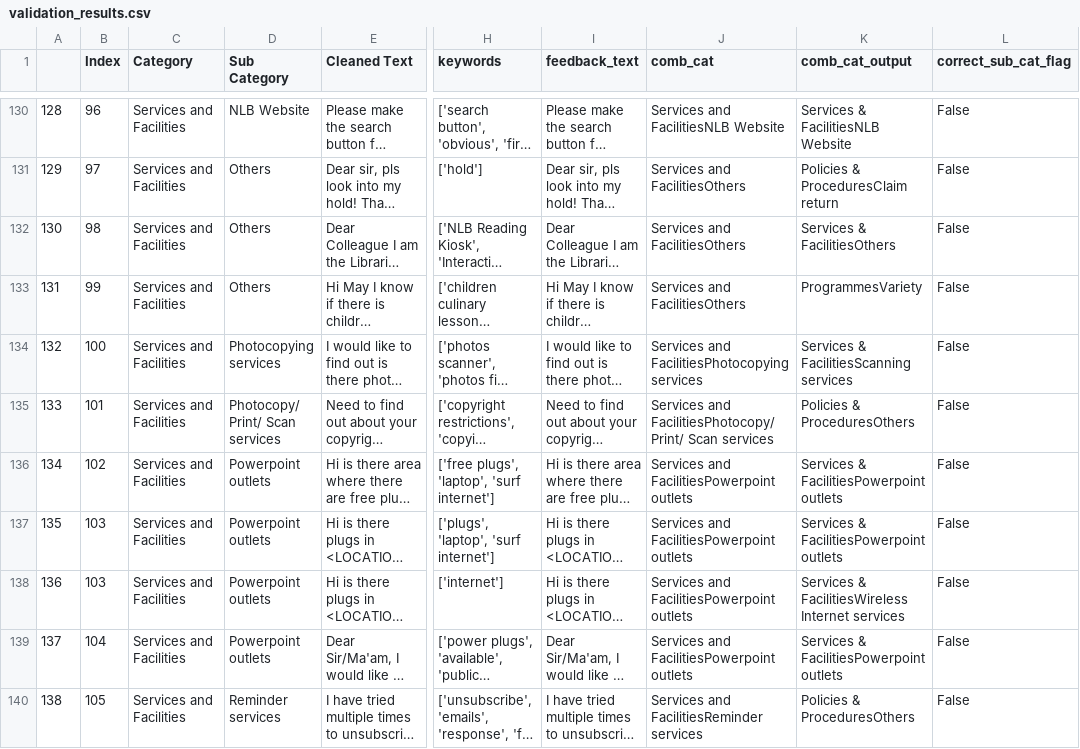
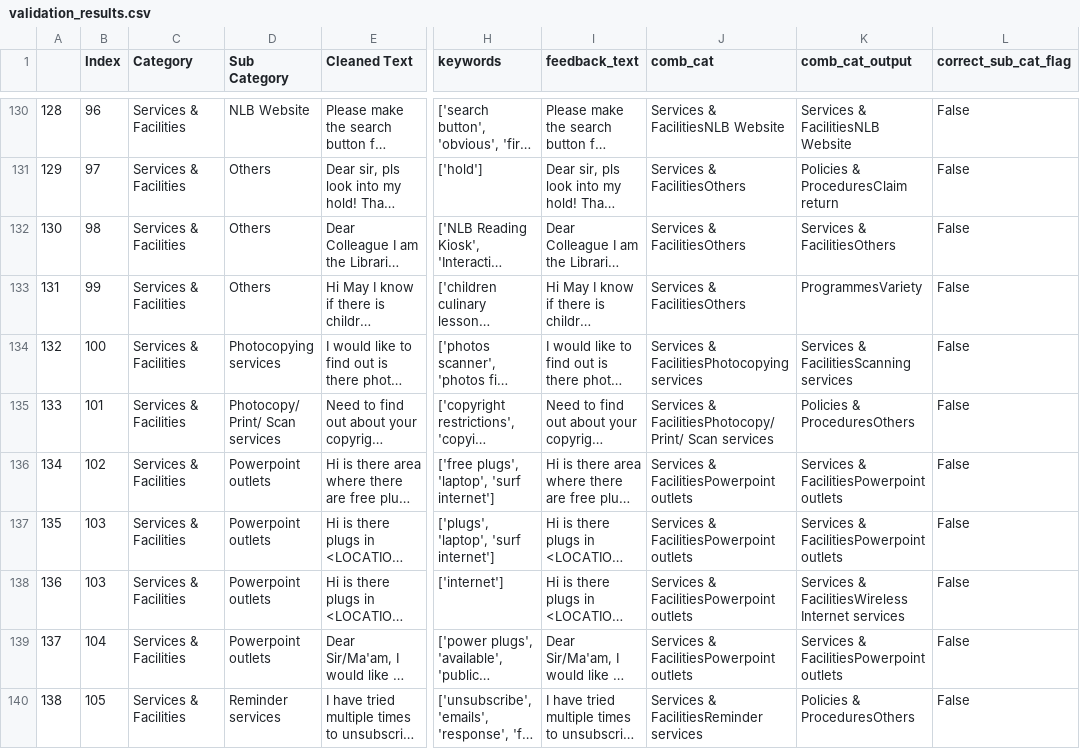
Before and after one commit to rebellon-carina/nlbFeedback_classification, a CSV file: test_data_and_functions/validation_results.csv, drawn as a sheet; only a part is shown, gaps mark what is left out; long unchanged cells end in …; the diff covers the shown part only; the diff names each change by its address in the sheet, - before the commit and + after, or states it on an @@ line.

```diff
--- a/test_data_and_functions/validation_results.csv
+++ b/test_data_and_functions/validation_results.csv
-C130:C140 (Category): Services and Facilities
+C130:C140 (Category): Services & Facilities
-J130 (comb_cat): Services and FacilitiesNLB Website
+J130 (comb_cat): Services & FacilitiesNLB Website
-J131:J133 (comb_cat): Services and FacilitiesOthers
+J131:J133 (comb_cat): Services & FacilitiesOthers
-J134 (comb_cat): Services and FacilitiesPhotocopying services
+J134 (comb_cat): Services & FacilitiesPhotocopying services
-J135 (comb_cat): Services and FacilitiesPhotocopy/ Print/…
+J135 (comb_cat): Services & FacilitiesPhotocopy/ Print/…
-J136:J139 (comb_cat): Services and FacilitiesPowerpoint outlets
+J136:J139 (comb_cat): Services & FacilitiesPowerpoint outlets
-J140 (comb_cat): Services and FacilitiesReminder services
+J140 (comb_cat): Services & FacilitiesReminder services
```
Also changed, not shown: 74 edited cells elsewhere in this file, 2 other files.
